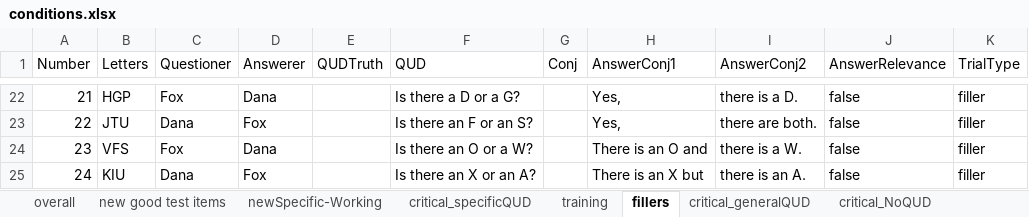
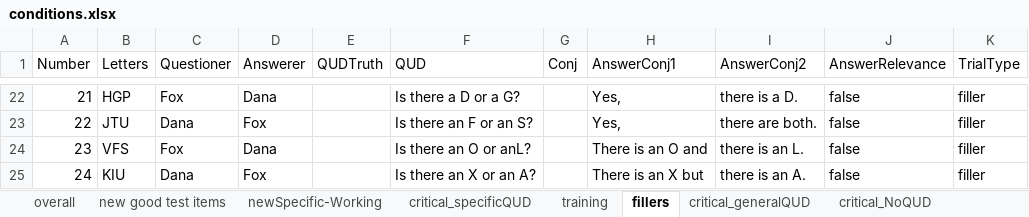
Before and after one commit to mcmoyer11/connectives-qud, an Excel workbook: notes/conditions.xlsx, sheet fillers, drawn as a sheet; only a part is shown, gaps mark what is left out; values as stored, in another font and other column widths than the file's, no borders; the diff names each change by its address in the sheet, - before the commit and + after, or states it on an @@ line.

```diff
--- a/notes/conditions.xlsx (sheet fillers)
+++ b/notes/conditions.xlsx (sheet fillers)
-F24 (QUD): Is there an O or a W?
+F24 (QUD): Is there an O or anL?
-I24 (AnswerConj2): there is a W.
+I24 (AnswerConj2): there is an L.
```
Also changed, not shown: sheet overall, 1 other file.
